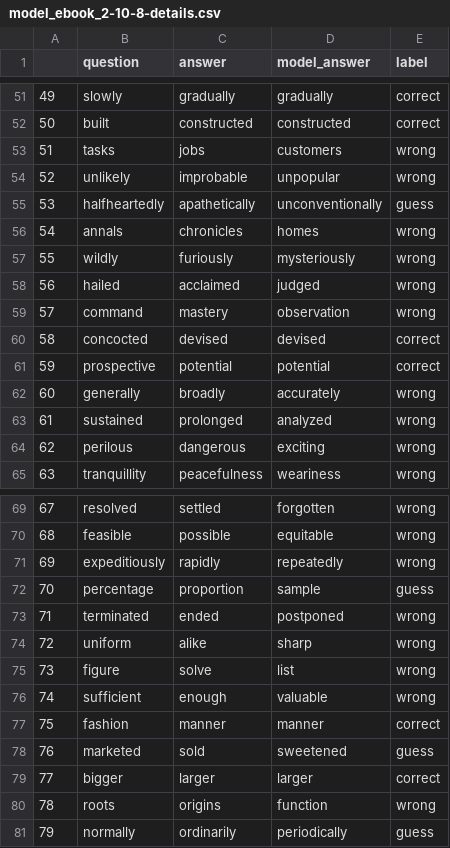
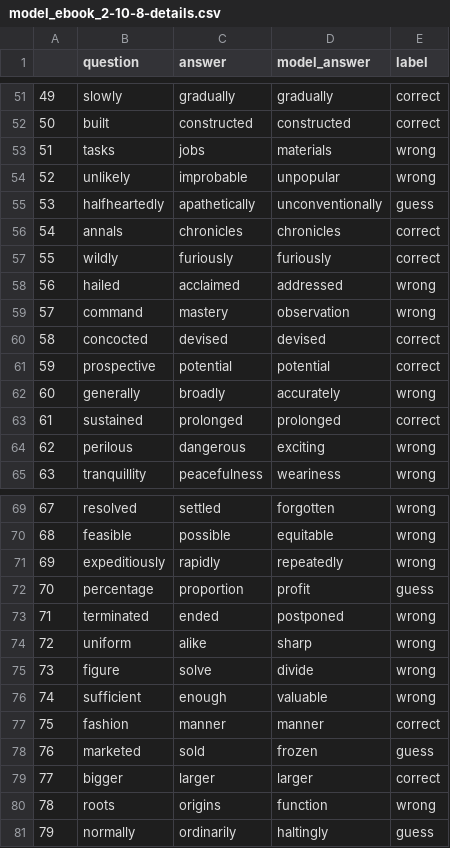
Before and after one commit to JIAYI615/COMP472_A2, a CSV file: model_ebook_2-10-8-details.csv, drawn as a sheet; only a part is shown, gaps mark what is left out; the diff covers the shown part only.

```diff
--- a/model_ebook_2-10-8-details.csv
+++ b/model_ebook_2-10-8-details.csv
@@ -52,8 +52,8 @@
 50,built,constructed,constructed,correct
-51,tasks,jobs,customers,wrong
+51,tasks,jobs,materials,wrong
 52,unlikely,improbable,unpopular,wrong
 53,halfheartedly,apathetically,unconventionally,guess
-54,annals,chronicles,homes,wrong
-55,wildly,furiously,mysteriously,wrong
-56,hailed,acclaimed,judged,wrong
+54,annals,chronicles,chronicles,correct
+55,wildly,furiously,furiously,correct
+56,hailed,acclaimed,addressed,wrong
 57,command,mastery,observation,wrong
@@ -62,3 +62,3 @@
 60,generally,broadly,accurately,wrong
-61,sustained,prolonged,analyzed,wrong
+61,sustained,prolonged,prolonged,correct
 62,perilous,dangerous,exciting,wrong
@@ -71,11 +71,11 @@
 69,expeditiously,rapidly,repeatedly,wrong
-70,percentage,proportion,sample,guess
+70,percentage,proportion,profit,guess
 71,terminated,ended,postponed,wrong
 72,uniform,alike,sharp,wrong
-73,figure,solve,list,wrong
+73,figure,solve,divide,wrong
 74,sufficient,enough,valuable,wrong
 75,fashion,manner,manner,correct
-76,marketed,sold,sweetened,guess
+76,marketed,sold,frozen,guess
 77,bigger,larger,larger,correct
 78,roots,origins,function,wrong
-79,normally,ordinarily,periodically,guess
+79,normally,ordinarily,haltingly,guess
```
Also changed, not shown: 18 edited cells elsewhere in this file, analysis.csv, glove-twitter-100-details.csv, 8 other files.
